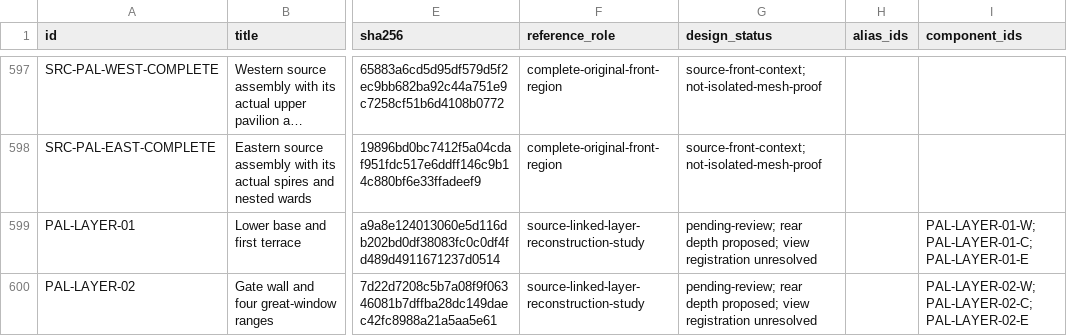
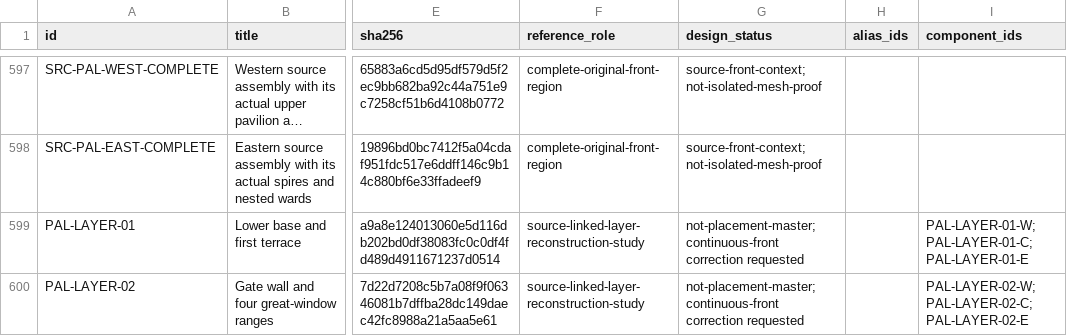
Before and after one commit to azim12086atmes-s/birthday-castle, a CSV file: docs/asset-image-library/image-labels.csv, drawn as a sheet; only a part is shown, gaps mark what is left out; long unchanged cells end in …; the diff covers the shown part only; the diff names each change by its address in the sheet, - before the commit and + after, or states it on an @@ line.

```diff
--- a/docs/asset-image-library/image-labels.csv
+++ b/docs/asset-image-library/image-labels.csv
-G599:G600 (design_status): pending-review; rear depth proposed; view registration unresolved
+G599:G600 (design_status): not-placement-master; continuous-front correction requested
```
Also changed, not shown: 4 added rows and 2 edited cells elsewhere in this file, docs/asset-image-library/batch-model-tracker.csv, docs/asset-image-library/model-tracker.csv, 20 other files.
